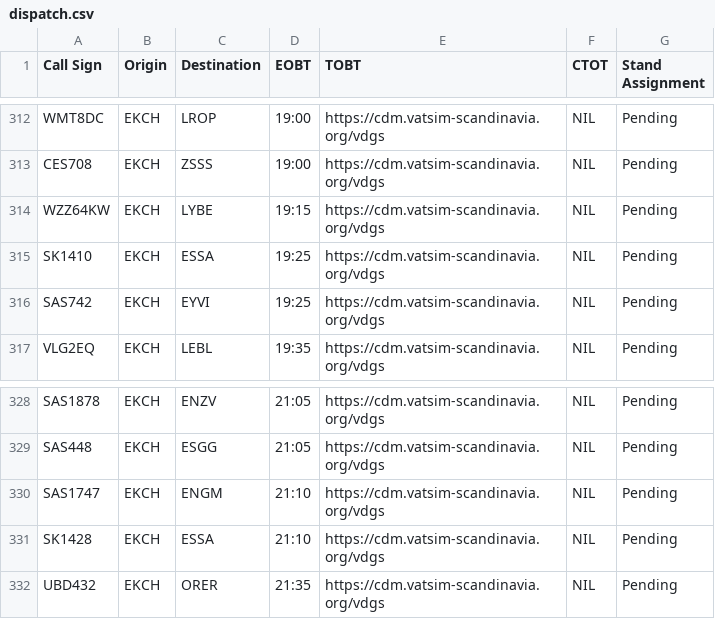
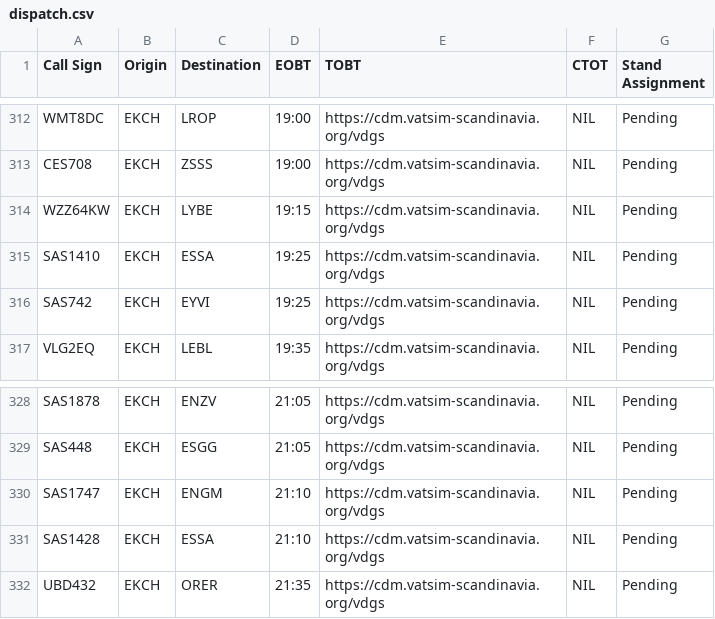
Before and after one commit to Vatsim-Scandinavia/cphlive, a CSV file: public/dispatch.csv, drawn as a sheet; only a part is shown, gaps mark what is left out; the diff covers the shown part only.

```diff
--- a/public/dispatch.csv
+++ b/public/dispatch.csv
@@ -314,3 +314,3 @@ CES708,EKCH,ZSSS,19:00,https://cdm.vatsim-scandinavia.org/vdgs,NIL,Pending
 WZZ64KW,EKCH,LYBE,19:15,https://cdm.vatsim-scandinavia.org/vdgs,NIL,Pending
-SK1410,EKCH,ESSA,19:25,https://cdm.vatsim-scandinavia.org/vdgs,NIL,Pending
+SAS1410,EKCH,ESSA,19:25,https://cdm.vatsim-scandinavia.org/vdgs,NIL,Pending
 SAS742,EKCH,EYVI,19:25,https://cdm.vatsim-scandinavia.org/vdgs,NIL,Pending
@@ -330,3 +330,3 @@ SAS448,EKCH,ESGG,21:05,https://cdm.vatsim-scandinavia.org/vdgs,NIL,Pending
 SAS1747,EKCH,ENGM,21:10,https://cdm.vatsim-scandinavia.org/vdgs,NIL,Pending
-SK1428,EKCH,ESSA,21:10,https://cdm.vatsim-scandinavia.org/vdgs,NIL,Pending
+SAS1428,EKCH,ESSA,21:10,https://cdm.vatsim-scandinavia.org/vdgs,NIL,Pending
 UBD432,EKCH,ORER,21:35,https://cdm.vatsim-scandinavia.org/vdgs,NIL,Pending
```
Also changed, not shown: 5 edited cells elsewhere in this file, 2 other files.
